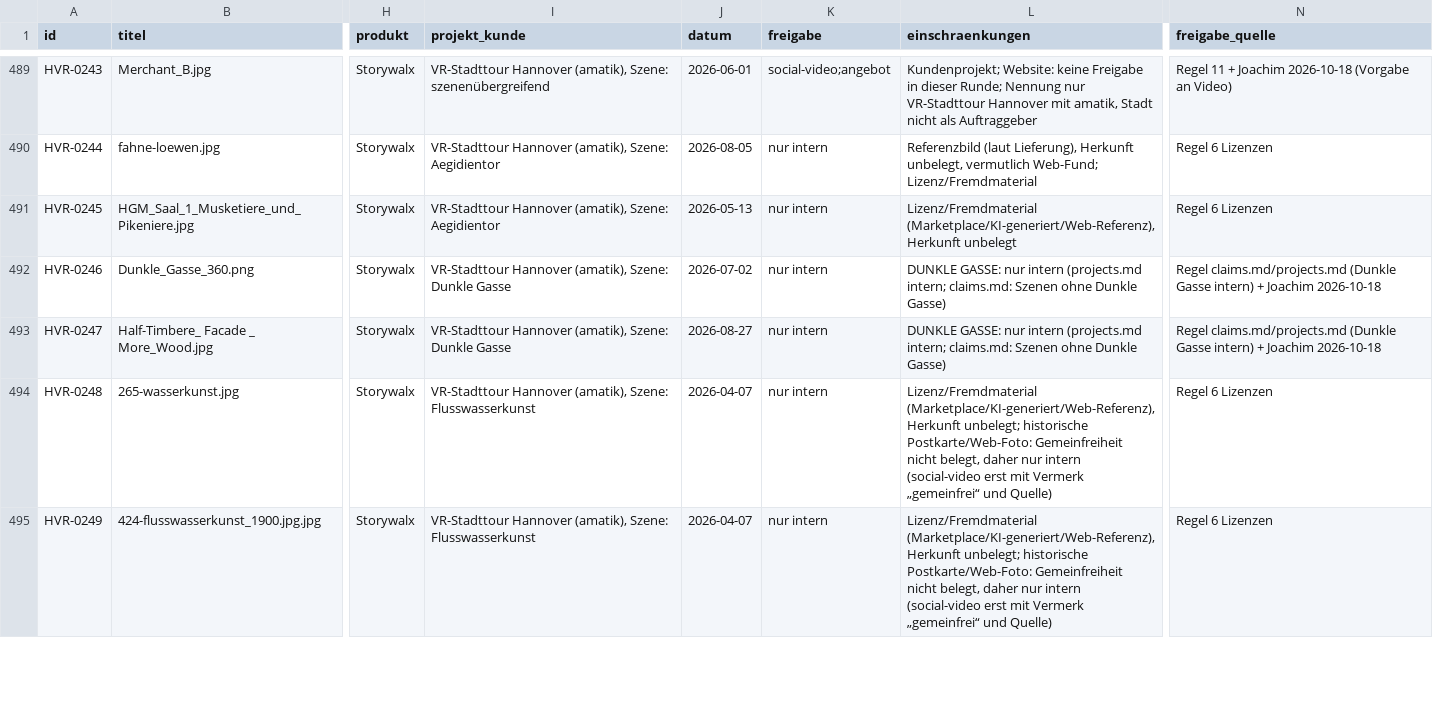
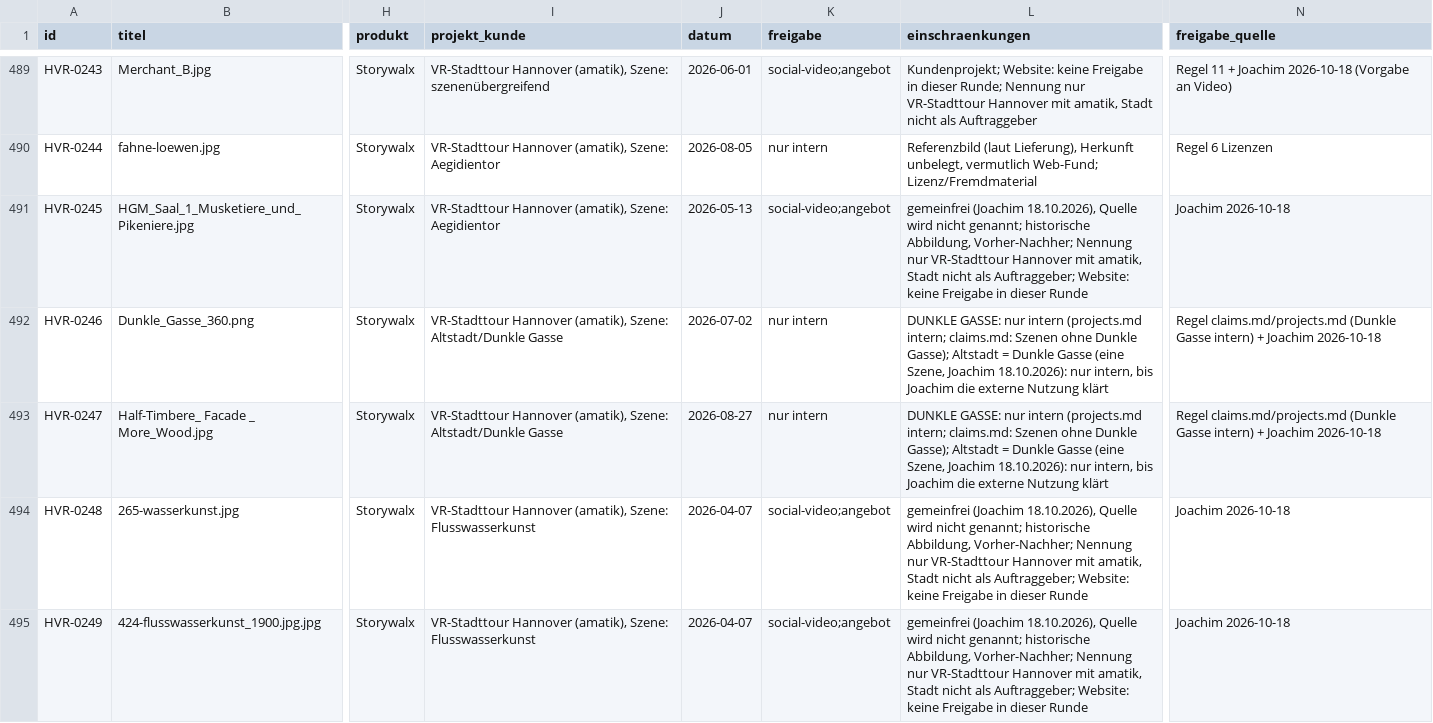
Before and after one commit to M25k/Infomation-HUB, a CSV file: knowledge/assets/assets.csv, drawn as a sheet; only a part is shown, gaps mark what is left out; the diff covers the shown part only; the diff names each change by its address in the sheet, - before the commit and + after, or states it on an @@ line.

Commit message:
KB: Joachims Antworten zu HVR (18.10.2026)

```diff
--- a/knowledge/assets/assets.csv
+++ b/knowledge/assets/assets.csv
-K491 (freigabe): nur intern
+K491 (freigabe): social-video;angebot
-L491 (einschraenkungen): Lizenz/Fremdmaterial (Marketplace/KI-generiert/Web-Referenz), Herkunft unbelegt
+L491 (einschraenkungen): gemeinfrei (Joachim 18.10.2026), Quelle wird nicht genannt; historische Abbildung, Vorher-Nachher; Nennung nur VR-Stadttour Hannover mit amatik, Stadt nicht als Auftraggeber; Website: keine Freigabe in dieser Runde
-N491 (freigabe_quelle): Regel 6 Lizenzen
+N491 (freigabe_quelle): Joachim 2026-10-18
-I492:I493 (projekt_kunde): …(amatik), Szene: Dunkle Gasse
+I492:I493 (projekt_kunde): …(amatik), Szene: Altstadt/Dunkle Gasse
-L492:L493 (einschraenkungen): …ohne Dunkle Gasse)
+L492:L493 (einschraenkungen): …ohne Dunkle Gasse); Altstadt = Dunkle Gasse (eine Szene, Joachim 18.10.2026): nur intern, bis Joachim die externe Nutzung klärt
-K494:K495 (freigabe): nur intern
+K494:K495 (freigabe): social-video;angebot
-L494:L495 (einschraenkungen): Lizenz/Fremdmaterial (Marketplace/KI-generiert/Web-Referenz), Herkunft unbelegt; historische Postkarte/Web-Foto: Gemeinfreiheit nicht belegt, daher nur intern (social-video erst mit Vermerk „gemeinfrei“ und Quelle)
+L494:L495 (einschraenkungen): gemeinfrei (Joachim 18.10.2026), Quelle wird nicht genannt; historische Abbildung, Vorher-Nachher; Nennung nur VR-Stadttour Hannover mit amatik, Stadt nicht als Auftraggeber; Website: keine Freigabe in dieser Runde
-N494:N495 (freigabe_quelle): Regel 6 Lizenzen
+N494:N495 (freigabe_quelle): Joachim 2026-10-18
```
Also changed, not shown: 131 edited cells elsewhere in this file, 6 other files.
